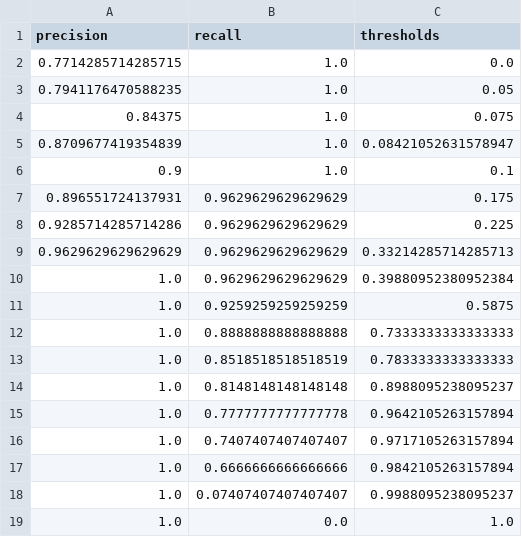
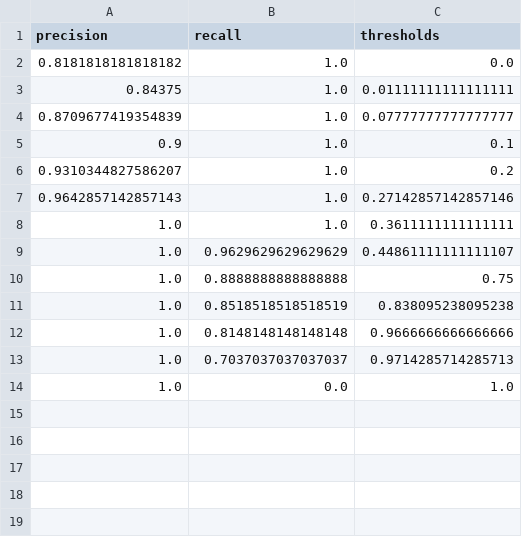
Before and after one commit to heba14101998/Algerian-Forest-Fire-Prediction, a CSV file: artifacts/pr_data.csv, drawn as a sheet.

```diff
--- a/artifacts/pr_data.csv
+++ b/artifacts/pr_data.csv
@@ -1,19 +1,14 @@
 precision,recall,thresholds
-0.7714285714285715,1.0,0.0
-0.7941176470588235,1.0,0.05
-0.84375,1.0,0.075
-0.8709677419354839,1.0,0.08421052631578947
+0.8181818181818182,1.0,0.0
+0.84375,1.0,0.01111111111111111
+0.8709677419354839,1.0,0.07777777777777777
 0.9,1.0,0.1
-0.896551724137931,0.9629629629629629,0.175
-0.9285714285714286,0.9629629629629629,0.225
-0.9629629629629629,0.9629629629629629,0.33214285714285713
-1.0,0.9629629629629629,0.39880952380952384
-1.0,0.9259259259259259,0.5875
-1.0,0.8888888888888888,0.7333333333333333
-1.0,0.8518518518518519,0.7833333333333333
-1.0,0.8148148148148148,0.8988095238095237
-1.0,0.7777777777777778,0.9642105263157894
-1.0,0.7407407407407407,0.9717105263157894
-1.0,0.6666666666666666,0.9842105263157894
-1.0,0.07407407407407407,0.9988095238095237
+0.9310344827586207,1.0,0.2
+0.9642857142857143,1.0,0.27142857142857146
+1.0,1.0,0.3611111111111111
+1.0,0.9629629629629629,0.44861111111111107
+1.0,0.8888888888888888,0.75
+1.0,0.8518518518518519,0.838095238095238
+1.0,0.8148148148148148,0.9666666666666666
+1.0,0.7037037037037037,0.9714285714285713
 1.0,0.0,1.0
```
Also changed, not shown: artifacts/roc_data.csv, 3 other files.
